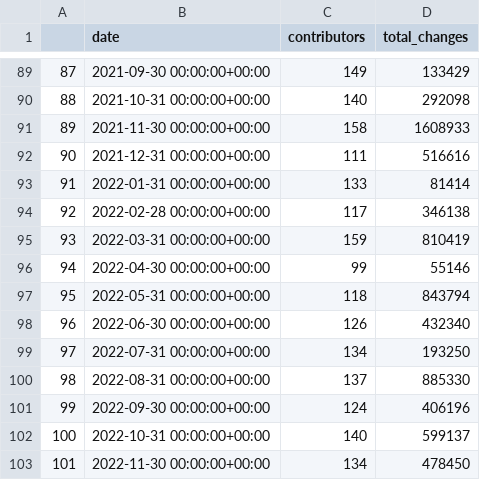
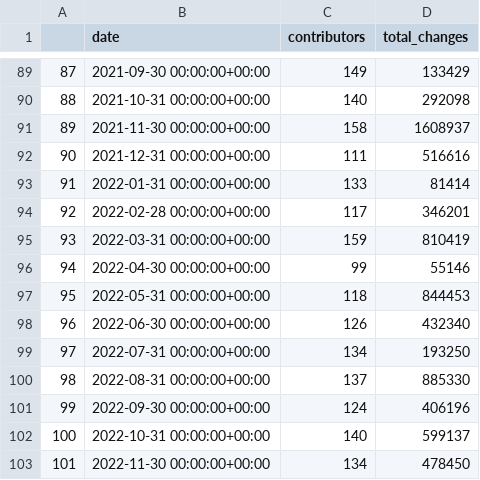
Before and after one commit to srdas/oss-lifecycle, a CSV file: notebooks/data/kubernetes-kubernetes-monthly.csv, drawn as a sheet; only a part is shown, gaps mark what is left out; the diff covers the shown part only.

```diff
--- a/notebooks/data/kubernetes-kubernetes-monthly.csv
+++ b/notebooks/data/kubernetes-kubernetes-monthly.csv
@@ -90,9 +90,9 @@
 88,2021-10-31 00:00:00+00:00,140,292098
-89,2021-11-30 00:00:00+00:00,158,1608933
+89,2021-11-30 00:00:00+00:00,158,1608937
 90,2021-12-31 00:00:00+00:00,111,516616
 91,2022-01-31 00:00:00+00:00,133,81414
-92,2022-02-28 00:00:00+00:00,117,346138
+92,2022-02-28 00:00:00+00:00,117,346201
 93,2022-03-31 00:00:00+00:00,159,810419
 94,2022-04-30 00:00:00+00:00,99,55146
-95,2022-05-31 00:00:00+00:00,118,843794
+95,2022-05-31 00:00:00+00:00,118,844453
 96,2022-06-30 00:00:00+00:00,126,432340
```
Also changed, not shown: 12 added rows and 31 edited cells elsewhere in this file, notebooks/data/huggingface-transformers-monthly.csv, notebooks/data/kubeflow-kubeflow-monthly.csv, 15 other files.
